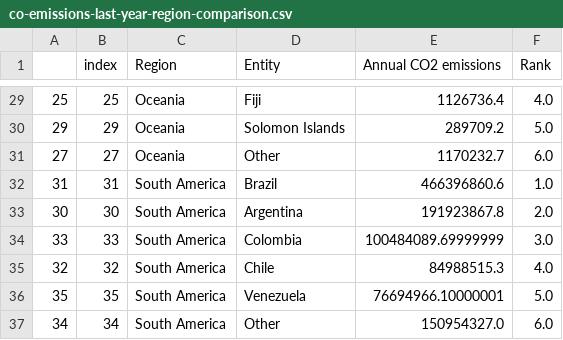
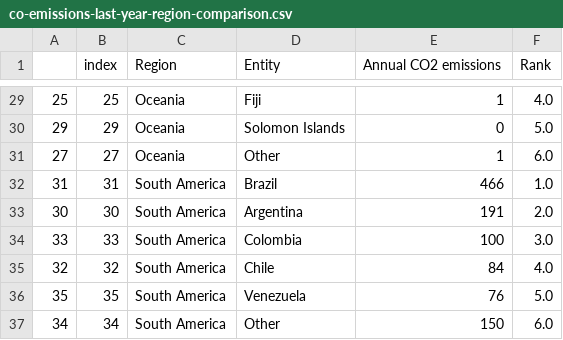
Before and after one commit to AndreStc21/Data_Visualization_Chart_Troopers, a CSV file: assignment_1/co-emissions-last-year-region-comparison.csv, drawn as a sheet; only a part is shown, gaps mark what is left out; the diff covers the shown part only.

Commit message:
Diviso il numero di emissioni per 1 MILIONE e aggiunto a modificate tutte le label in "MILLIONS TONNES"

```diff
--- a/assignment_1/co-emissions-last-year-region-comparison.csv
+++ b/assignment_1/co-emissions-last-year-region-comparison.csv
@@ -29,9 +29,9 @@
-25,25,Oceania,Fiji,1126736.4,4.0
-29,29,Oceania,Solomon Islands,289709.2,5.0
-27,27,Oceania,Other,1170232.7,6.0
-31,31,South America,Brazil,466396860.6,1.0
-30,30,South America,Argentina,191923867.8,2.0
-33,33,South America,Colombia,100484089.69999999,3.0
-32,32,South America,Chile,84988515.3,4.0
-35,35,South America,Venezuela,76694966.10000001,5.0
-34,34,South America,Other,150954327.0,6.0
+25,25,Oceania,Fiji,1,4.0
+29,29,Oceania,Solomon Islands,0,5.0
+27,27,Oceania,Other,1,6.0
+31,31,South America,Brazil,466,1.0
+30,30,South America,Argentina,191,2.0
+33,33,South America,Colombia,100,3.0
+32,32,South America,Chile,84,4.0
+35,35,South America,Venezuela,76,5.0
+34,34,South America,Other,150,6.0
```
Also changed, not shown: 27 edited cells elsewhere in this file, assignment_1/co2-emission-type-last-year.csv, 2 other files.
